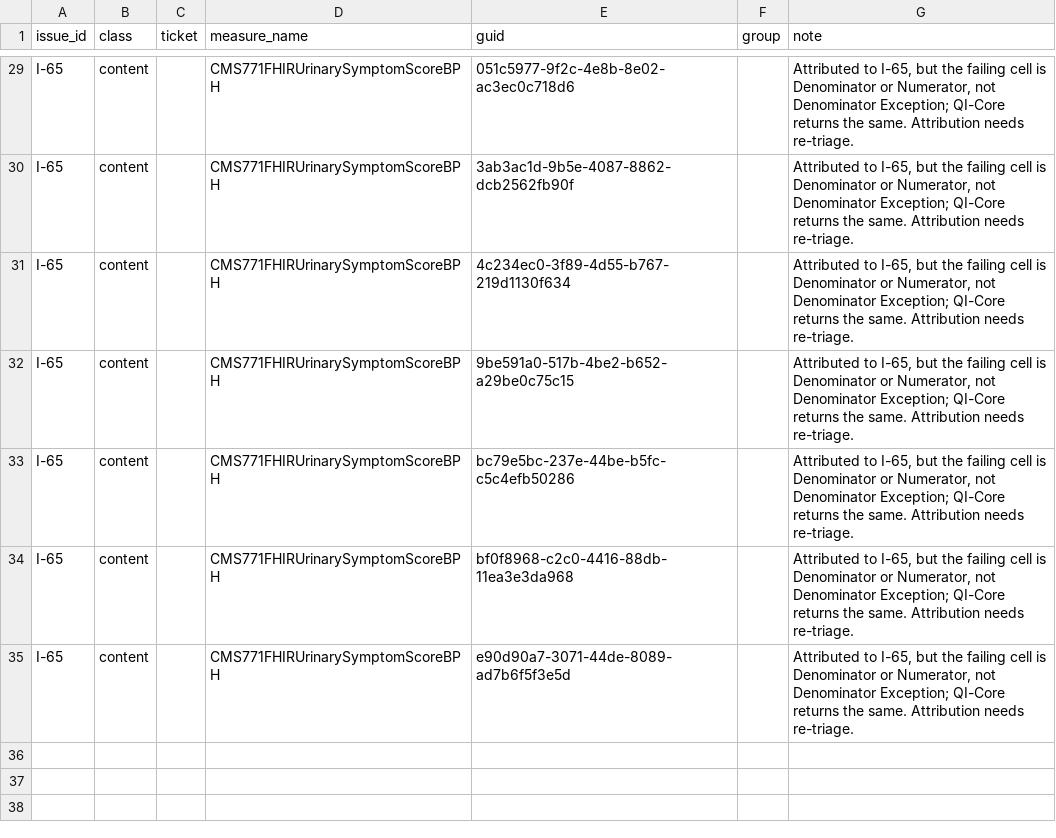
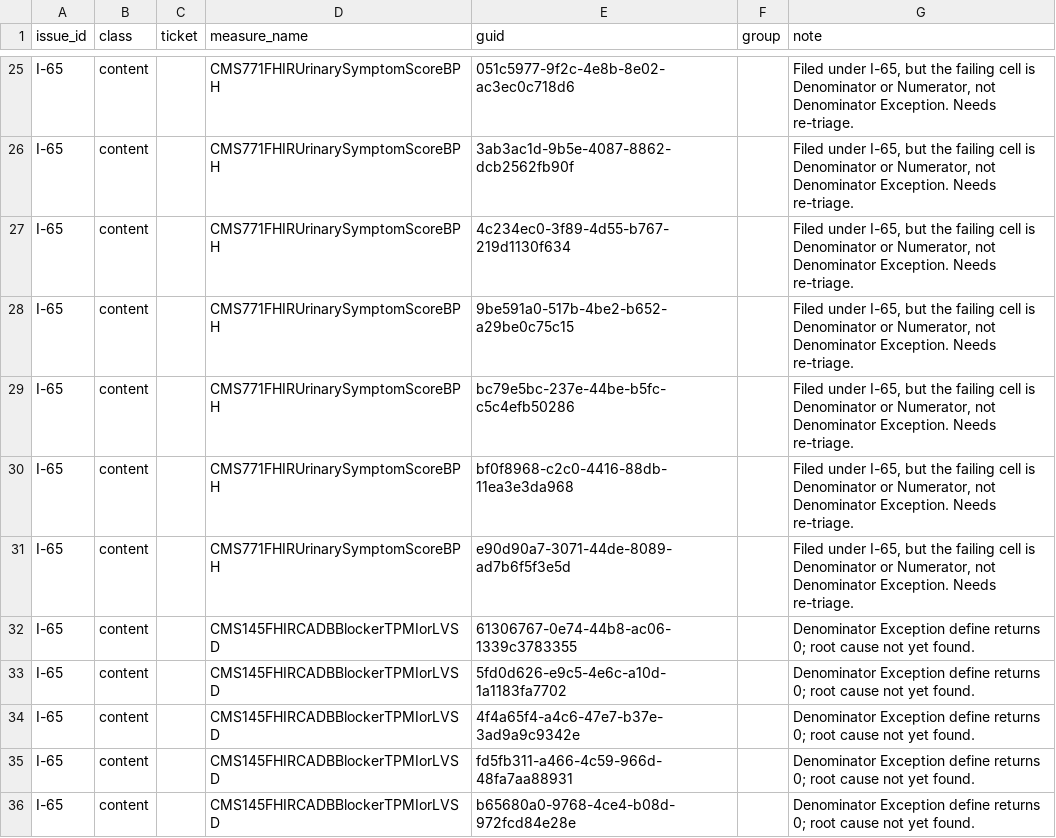
Before and after one commit to raleigh-g-thompson/dqm-content-cms-2025, a CSV file: scripts/comparison/known_issues.csv, drawn as a sheet; only a part is shown, gaps mark what is left out; addresses are those after the commit; the diff covers the shown part only; the diff names each change by its address in the sheet, - before the commit and + after, or states it on an @@ line.

```diff
--- a/scripts/comparison/known_issues.csv
+++ b/scripts/comparison/known_issues.csv
-G25:G31 (note): Attributed to I-65, but the failing cell is Denominator or Numerator, not Denominator Exception; QI-Core returns the same. Attribution needs re-triage.
+G25:G31 (note): Filed under I-65, but the failing cell is Denominator or Numerator, not Denominator Exception. Needs re-triage.
+row 32: I-65 | content |  | CMS145FHIRCADBBlockerTPMIorLVSD | 61306767-0e74-44b8-ac06-1339c3783355 |  | Denominator Exception define returns 0; root cause not yet found.
+row 33: I-65 | content |  | CMS145FHIRCADBBlockerTPMIorLVSD | 5fd0d626-e9c5-4e6c-a10d-1a1183fa7702 |  | Denominator Exception define returns 0; root cause not yet found.
+row 34: I-65 | content |  | CMS145FHIRCADBBlockerTPMIorLVSD | 4f4a65f4-a4c6-47e7-b37e-3ad9a9c9342e |  | Denominator Exception define returns 0; root cause not yet found.
+row 35: I-65 | content |  | CMS145FHIRCADBBlockerTPMIorLVSD | fd5fb311-a466-4c59-966d-48fa7aa88931 |  | Denominator Exception define returns 0; root cause not yet found.
+row 36: I-65 | content |  | CMS145FHIRCADBBlockerTPMIorLVSD | b65680a0-9768-4ce4-b08d-972fcd84e28e |  | Denominator Exception define returns 0; root cause not yet found.
```
Also changed, not shown: 1 added row, 5 removed rows and 24 edited cells elsewhere in this file, scripts/comparison/implementation_issues.csv, 6 other files.
